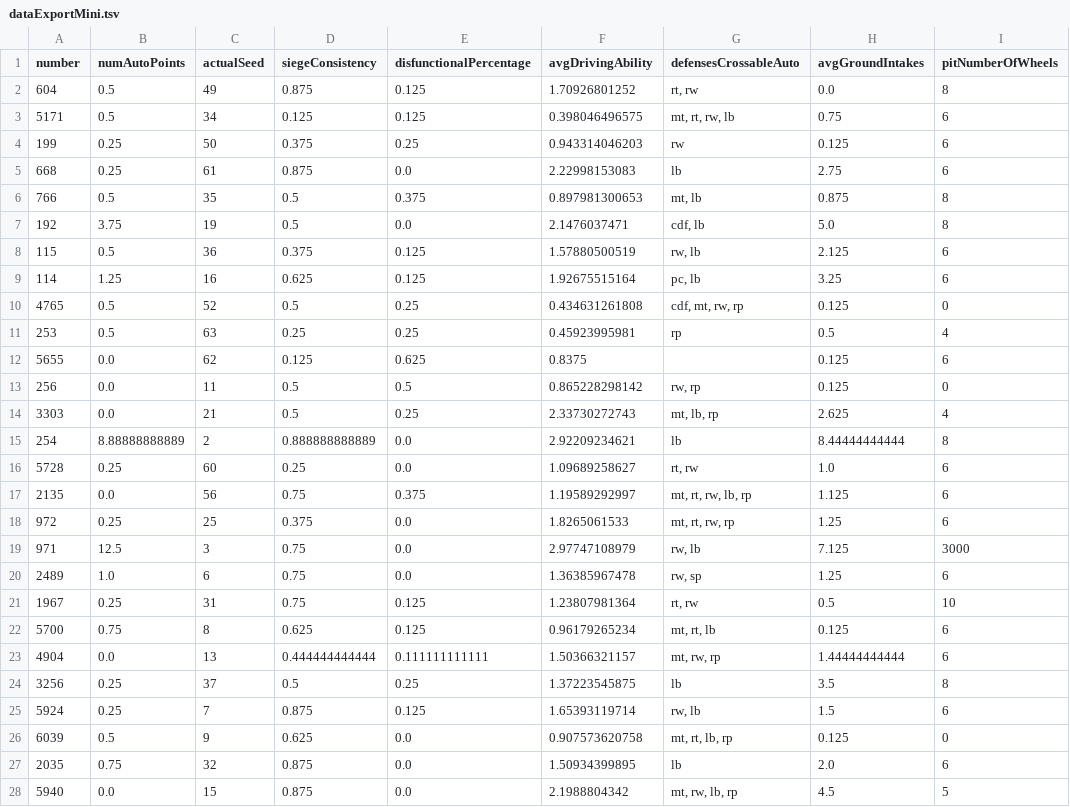
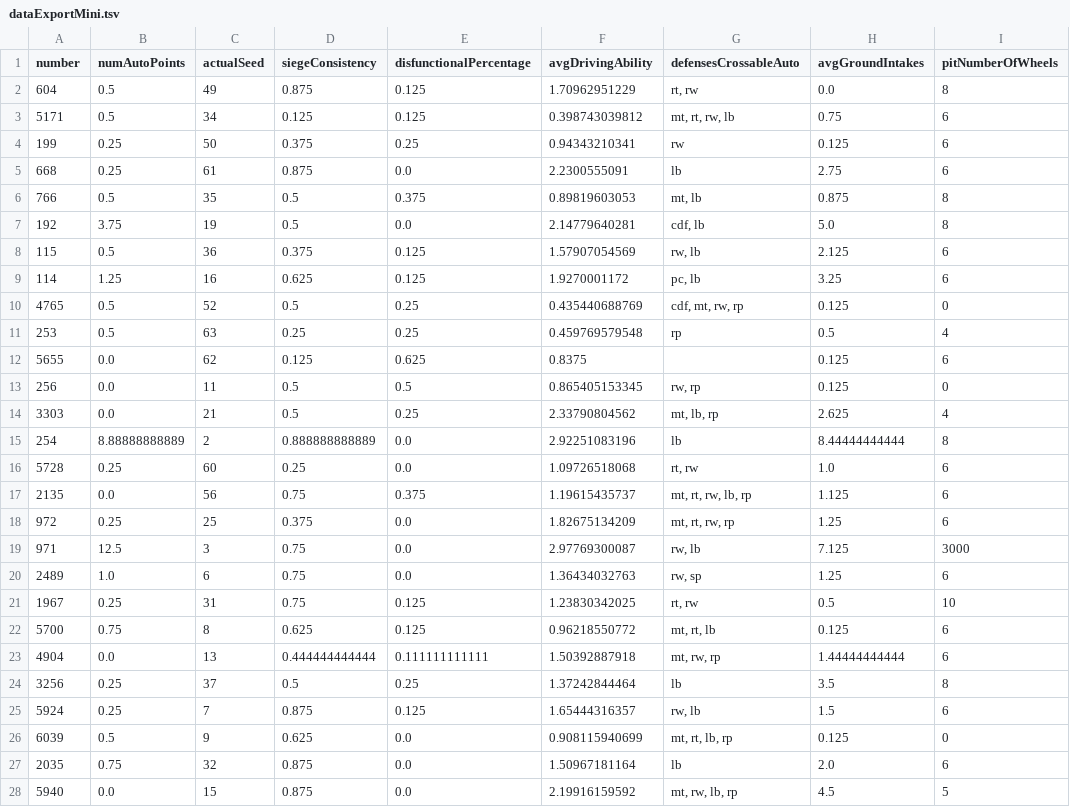
Before and after one commit to frc1678/server-2016, a TSV file: dataExportMini.tsv, drawn as a sheet; only a part is shown; the diff covers the shown part only.

```diff
--- a/dataExportMini.tsv
+++ b/dataExportMini.tsv
@@ -1,28 +1,28 @@
 number	numAutoPoints	actualSeed	siegeConsistency	disfunctionalPercentage	avgDrivingAbility	defensesCrossableAuto	avgGroundIntakes	pitNumberOfWheels	
-604	0.5	49	0.875	0.125	1.70926801252	rt, rw	0.0	8
-5171	0.5	34	0.125	0.125	0.398046496575	mt, rt, rw, lb	0.75	6
-199	0.25	50	0.375	0.25	0.943314046203	rw	0.125	6
-668	0.25	61	0.875	0.0	2.22998153083	lb	2.75	6
-766	0.5	35	0.5	0.375	0.897981300653	mt, lb	0.875	8
-192	3.75	19	0.5	0.0	2.1476037471	cdf, lb	5.0	8
-115	0.5	36	0.375	0.125	1.57880500519	rw, lb	2.125	6
-114	1.25	16	0.625	0.125	1.92675515164	pc, lb	3.25	6
-4765	0.5	52	0.5	0.25	0.434631261808	cdf, mt, rw, rp	0.125	0
-253	0.5	63	0.25	0.25	0.45923995981	rp	0.5	4
+604	0.5	49	0.875	0.125	1.70962951229	rt, rw	0.0	8
+5171	0.5	34	0.125	0.125	0.398743039812	mt, rt, rw, lb	0.75	6
+199	0.25	50	0.375	0.25	0.94343210341	rw	0.125	6
+668	0.25	61	0.875	0.0	2.2300555091	lb	2.75	6
+766	0.5	35	0.5	0.375	0.89819603053	mt, lb	0.875	8
+192	3.75	19	0.5	0.0	2.14779640281	cdf, lb	5.0	8
+115	0.5	36	0.375	0.125	1.57907054569	rw, lb	2.125	6
+114	1.25	16	0.625	0.125	1.9270001172	pc, lb	3.25	6
+4765	0.5	52	0.5	0.25	0.435440688769	cdf, mt, rw, rp	0.125	0
+253	0.5	63	0.25	0.25	0.459769579548	rp	0.5	4
 5655	0.0	62	0.125	0.625	0.8375		0.125	6
-256	0.0	11	0.5	0.5	0.865228298142	rw, rp	0.125	0
-3303	0.0	21	0.5	0.25	2.33730272743	mt, lb, rp	2.625	4
-254	8.88888888889	2	0.888888888889	0.0	2.92209234621	lb	8.44444444444	8
-5728	0.25	60	0.25	0.0	1.09689258627	rt, rw	1.0	6
-2135	0.0	56	0.75	0.375	1.19589292997	mt, rt, rw, lb, rp	1.125	6
-972	0.25	25	0.375	0.0	1.8265061533	mt, rt, rw, rp	1.25	6
-971	12.5	3	0.75	0.0	2.97747108979	rw, lb	7.125	3000
-2489	1.0	6	0.75	0.0	1.36385967478	rw, sp	1.25	6
-1967	0.25	31	0.75	0.125	1.23807981364	rt, rw	0.5	10
-5700	0.75	8	0.625	0.125	0.96179265234	mt, rt, lb	0.125	6
-4904	0.0	13	0.444444444444	0.111111111111	1.50366321157	mt, rw, rp	1.44444444444	6
-3256	0.25	37	0.5	0.25	1.37223545875	lb	3.5	8
-5924	0.25	7	0.875	0.125	1.65393119714	rw, lb	1.5	6
-6039	0.5	9	0.625	0.0	0.907573620758	mt, rt, lb, rp	0.125	0
-2035	0.75	32	0.875	0.0	1.50934399895	lb	2.0	6
-5940	0.0	15	0.875	0.0	2.1988804342	mt, rw, lb, rp	4.5	5
+256	0.0	11	0.5	0.5	0.865405153345	rw, rp	0.125	0
+3303	0.0	21	0.5	0.25	2.33790804562	mt, lb, rp	2.625	4
+254	8.88888888889	2	0.888888888889	0.0	2.92251083196	lb	8.44444444444	8
+5728	0.25	60	0.25	0.0	1.09726518068	rt, rw	1.0	6
+2135	0.0	56	0.75	0.375	1.19615435737	mt, rt, rw, lb, rp	1.125	6
+972	0.25	25	0.375	0.0	1.82675134209	mt, rt, rw, rp	1.25	6
+971	12.5	3	0.75	0.0	2.97769300087	rw, lb	7.125	3000
+2489	1.0	6	0.75	0.0	1.36434032763	rw, sp	1.25	6
+1967	0.25	31	0.75	0.125	1.23830342025	rt, rw	0.5	10
+5700	0.75	8	0.625	0.125	0.96218550772	mt, rt, lb	0.125	6
+4904	0.0	13	0.444444444444	0.111111111111	1.50392887918	mt, rw, rp	1.44444444444	6
+3256	0.25	37	0.5	0.25	1.37242844464	lb	3.5	8
+5924	0.25	7	0.875	0.125	1.65444316357	rw, lb	1.5	6
+6039	0.5	9	0.625	0.0	0.908115940699	mt, rt, lb, rp	0.125	0
+2035	0.75	32	0.875	0.0	1.50967181164	lb	2.0	6
+5940	0.0	15	0.875	0.0	2.19916159592	mt, rw, lb, rp	4.5	5
```
Also changed, not shown: 49 edited cells elsewhere in this file, TSVExport-SAC.tsv, dataExportAll.tsv, 35 other files.
